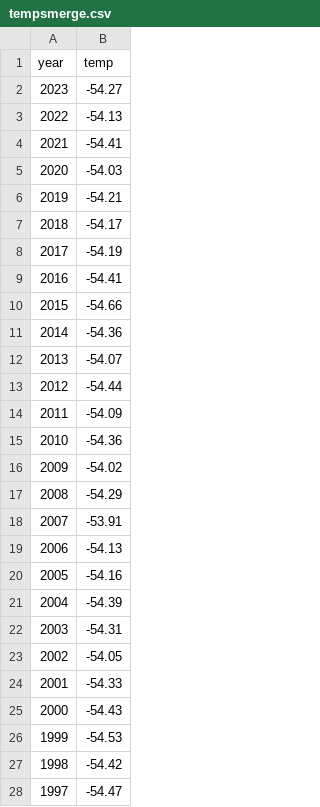
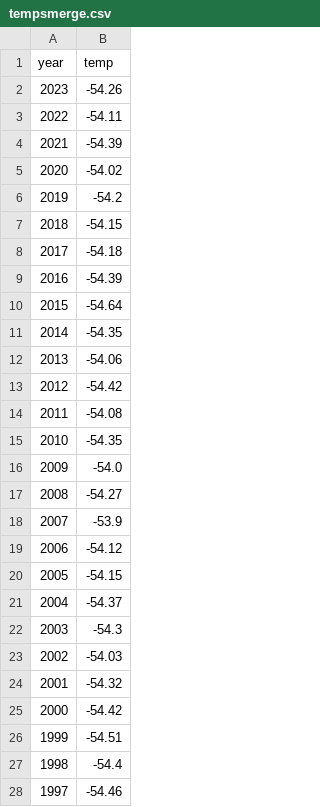
Before and after one commit to rebhanqui/programming-data-project-2, a CSV file: tempsmerge.csv, drawn as a sheet; only a part is shown; the diff covers the shown part only.

```diff
--- a/tempsmerge.csv
+++ b/tempsmerge.csv
@@ -1,28 +1,28 @@
 year,temp
-2023,-54.27
-2022,-54.13
-2021,-54.41
-2020,-54.03
-2019,-54.21
-2018,-54.17
-2017,-54.19
-2016,-54.41
-2015,-54.66
-2014,-54.36
-2013,-54.07
-2012,-54.44
-2011,-54.09
-2010,-54.36
-2009,-54.02
-2008,-54.29
-2007,-53.91
-2006,-54.13
-2005,-54.16
-2004,-54.39
-2003,-54.31
-2002,-54.05
-2001,-54.33
-2000,-54.43
-1999,-54.53
-1998,-54.42
-1997,-54.47
+2023,-54.26
+2022,-54.11
+2021,-54.39
+2020,-54.02
+2019,-54.2
+2018,-54.15
+2017,-54.18
+2016,-54.39
+2015,-54.64
+2014,-54.35
+2013,-54.06
+2012,-54.42
+2011,-54.08
+2010,-54.35
+2009,-54.0
+2008,-54.27
+2007,-53.9
+2006,-54.12
+2005,-54.15
+2004,-54.37
+2003,-54.3
+2002,-54.03
+2001,-54.32
+2000,-54.42
+1999,-54.51
+1998,-54.4
+1997,-54.46
```
Also changed, not shown: 1 added row and 141 edited cells elsewhere in this file, noaatemp.csv, 4 other files.
